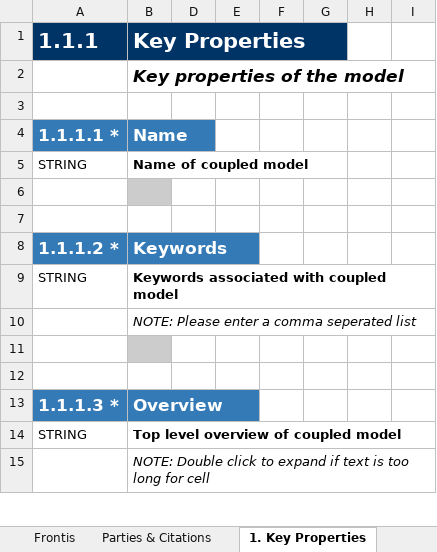
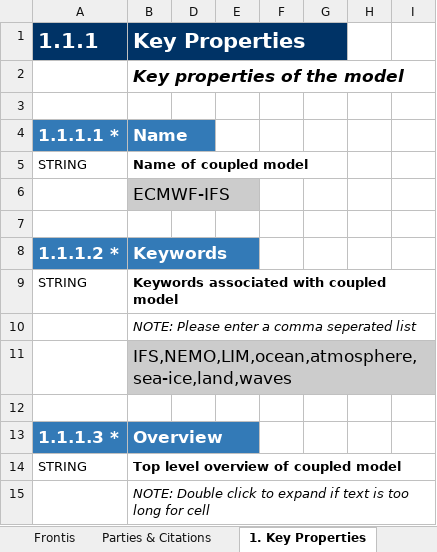
Before and after one commit to ES-DOC-INSTITUTIONAL/ecmwf, an Excel workbook: cmip6/models/ecmwf-ifs-lr/cmip6_ecmwf_ecmwf-ifs-lr_toplevel.xlsx, sheet 1. Key Properties, drawn as a sheet; only a part is shown; values as stored, in another font and other column widths than the file's, no borders; the diff covers the shown part only; the diff names each change by its address in the sheet, - before the commit and + after, or states it on an @@ line.

```diff
--- a/cmip6/models/ecmwf-ifs-lr/cmip6_ecmwf_ecmwf-ifs-lr_toplevel.xlsx (sheet 1. Key Properties)
+++ b/cmip6/models/ecmwf-ifs-lr/cmip6_ecmwf_ecmwf-ifs-lr_toplevel.xlsx (sheet 1. Key Properties)
-B6 (Key Properties): (empty)
+B6 (Key Properties): ECMWF-IFS
-B11 (Key Properties): (empty)
+B11 (Key Properties): IFS,NEMO,LIM,ocean,atmosphere,sea-ice,land,waves
```
Also changed, not shown: 17 edited cells elsewhere in this sheet, sheet Parties & Citations, sheet 2. Radiative Forcings, cmip6/models/ecmwf-ifs-hr/cmip6_ecmwf_ecmwf-ifs-hr_toplevel.xlsx, cmip6/models/ecmwf-ifs-mr/cmip6_ecmwf_ecmwf-ifs-mr_toplevel.xlsx, 1 other file.
